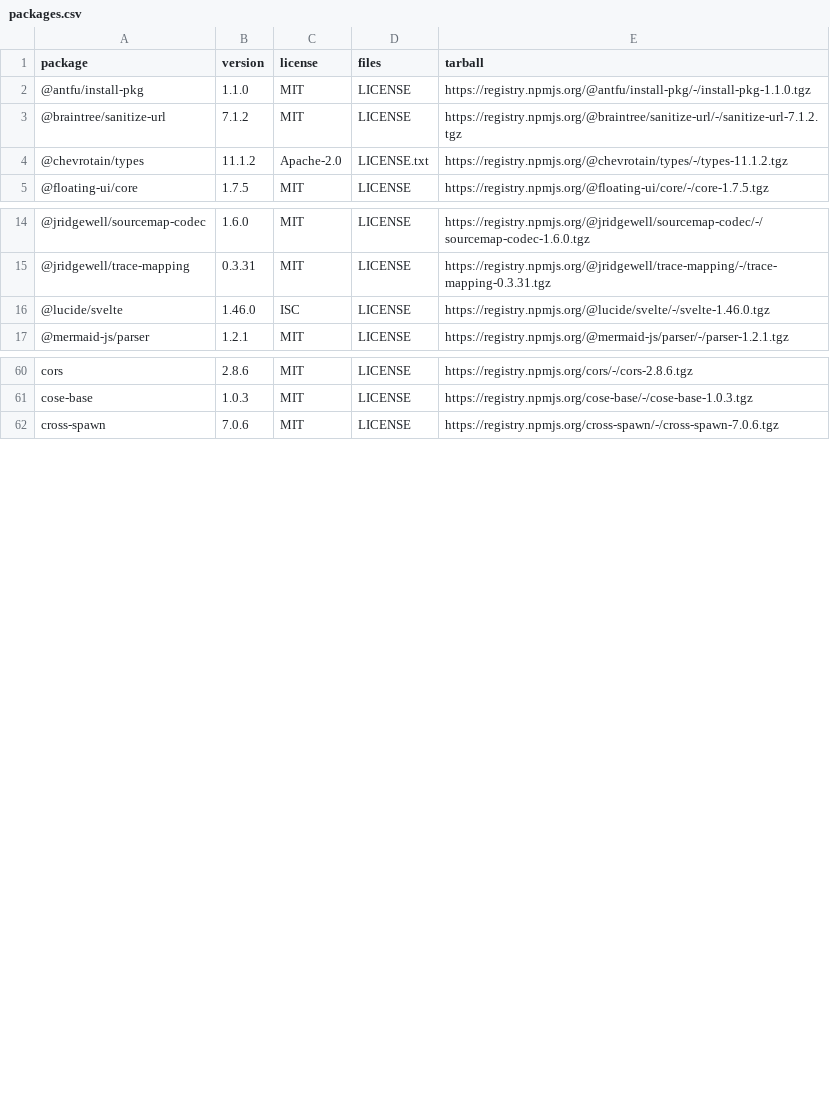
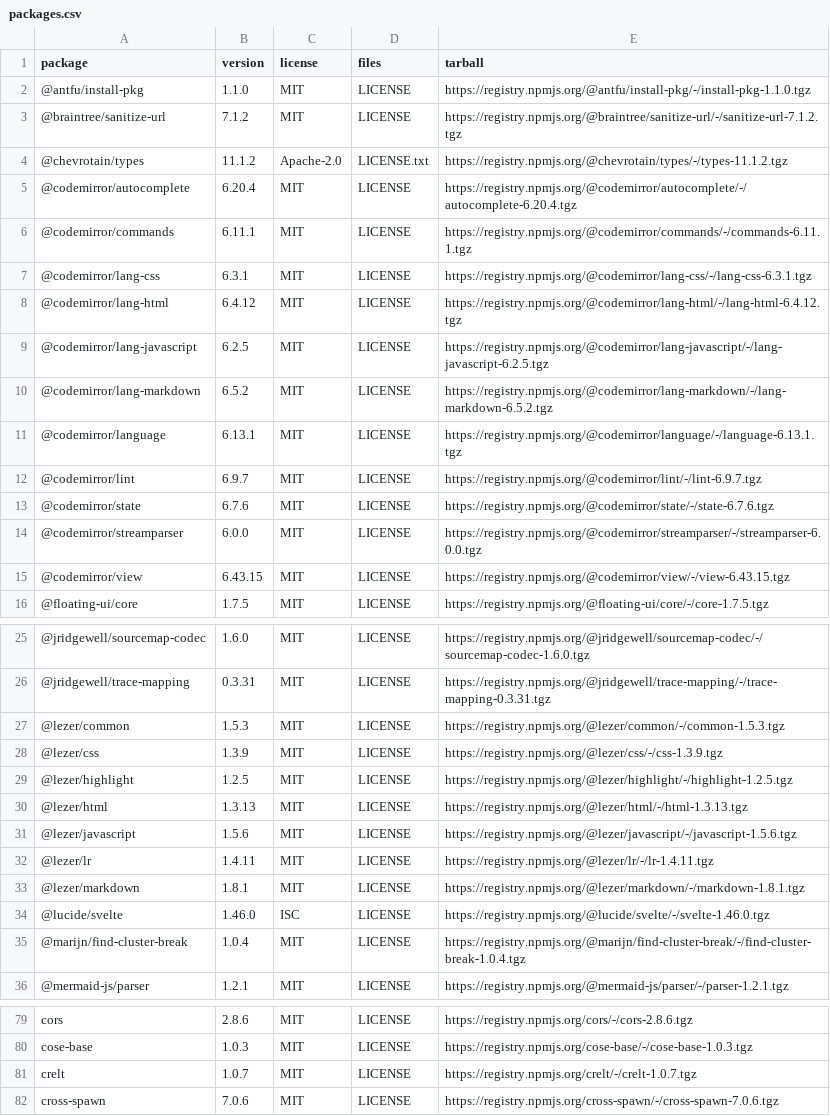
Before and after one commit to bernardladenthin/java-llama.cpp, a CSV file: llama/legal/natives/webui-npm/packages.csv, drawn as a sheet; only a part is shown, gaps mark what is left out; the diff covers the shown part only.

```diff
--- a/llama/legal/natives/webui-npm/packages.csv
+++ b/llama/legal/natives/webui-npm/packages.csv
@@ -4,2 +4,13 @@ package,version,license,files,tarball
 @chevrotain/types,11.1.2,Apache-2.0,LICENSE.txt,https://registry.npmjs.org/@chevrotain/types/-/types-11.1.2.tgz
+@codemirror/autocomplete,6.20.4,MIT,LICENSE,https://registry.npmjs.org/@codemirror/autocomplete/-/autocomplete-6.20.4.tgz
+@codemirror/commands,6.11.1,MIT,LICENSE,https://registry.npmjs.org/@codemirror/commands/-/commands-6.11.1.tgz
+@codemirror/lang-css,6.3.1,MIT,LICENSE,https://registry.npmjs.org/@codemirror/lang-css/-/lang-css-6.3.1.tgz
+@codemirror/lang-html,6.4.12,MIT,LICENSE,https://registry.npmjs.org/@codemirror/lang-html/-/lang-html-6.4.12.tgz
+@codemirror/lang-javascript,6.2.5,MIT,LICENSE,https://registry.npmjs.org/@codemirror/lang-javascript/-/lang-javascript-6.2.5.tgz
+@codemirror/lang-markdown,6.5.2,MIT,LICENSE,https://registry.npmjs.org/@codemirror/lang-markdown/-/lang-markdown-6.5.2.tgz
+@codemirror/language,6.13.1,MIT,LICENSE,https://registry.npmjs.org/@codemirror/language/-/language-6.13.1.tgz
+@codemirror/lint,6.9.7,MIT,LICENSE,https://registry.npmjs.org/@codemirror/lint/-/lint-6.9.7.tgz
+@codemirror/state,6.7.6,MIT,LICENSE,https://registry.npmjs.org/@codemirror/state/-/state-6.7.6.tgz
+@codemirror/streamparser,6.0.0,MIT,LICENSE,https://registry.npmjs.org/@codemirror/streamparser/-/streamparser-6.0.0.tgz
+@codemirror/view,6.43.15,MIT,LICENSE,https://registry.npmjs.org/@codemirror/view/-/view-6.43.15.tgz
 @floating-ui/core,1.7.5,MIT,LICENSE,https://registry.npmjs.org/@floating-ui/core/-/core-1.7.5.tgz
@@ -15,3 +26,11 @@ package,version,license,files,tarball
 @jridgewell/trace-mapping,0.3.31,MIT,LICENSE,https://registry.npmjs.org/@jridgewell/trace-mapping/-/trace-mapping-0.3.31.tgz
+@lezer/common,1.5.3,MIT,LICENSE,https://registry.npmjs.org/@lezer/common/-/common-1.5.3.tgz
+@lezer/css,1.3.9,MIT,LICENSE,https://registry.npmjs.org/@lezer/css/-/css-1.3.9.tgz
+@lezer/highlight,1.2.5,MIT,LICENSE,https://registry.npmjs.org/@lezer/highlight/-/highlight-1.2.5.tgz
+@lezer/html,1.3.13,MIT,LICENSE,https://registry.npmjs.org/@lezer/html/-/html-1.3.13.tgz
+@lezer/javascript,1.5.6,MIT,LICENSE,https://registry.npmjs.org/@lezer/javascript/-/javascript-1.5.6.tgz
+@lezer/lr,1.4.11,MIT,LICENSE,https://registry.npmjs.org/@lezer/lr/-/lr-1.4.11.tgz
+@lezer/markdown,1.8.1,MIT,LICENSE,https://registry.npmjs.org/@lezer/markdown/-/markdown-1.8.1.tgz
 @lucide/svelte,1.46.0,ISC,LICENSE,https://registry.npmjs.org/@lucide/svelte/-/svelte-1.46.0.tgz
+@marijn/find-cluster-break,1.0.4,MIT,LICENSE,https://registry.npmjs.org/@marijn/find-cluster-break/-/find-cluster-break-1.0.4.tgz
 @mermaid-js/parser,1.2.1,MIT,LICENSE,https://registry.npmjs.org/@mermaid-js/parser/-/parser-1.2.1.tgz
@@ -61,2 +80,3 @@ cors,2.8.6,MIT,LICENSE,https://registry.npmjs.org/cors/-/cors-2.8.6.tgz
 cose-base,1.0.3,MIT,LICENSE,https://registry.npmjs.org/cose-base/-/cose-base-1.0.3.tgz
+crelt,1.0.7,MIT,LICENSE,https://registry.npmjs.org/crelt/-/crelt-1.0.7.tgz
 cross-spawn,7.0.6,MIT,LICENSE,https://registry.npmjs.org/cross-spawn/-/cross-spawn-7.0.6.tgz
```
Also changed, not shown: 2 added rows elsewhere in this file, 26 other files.
